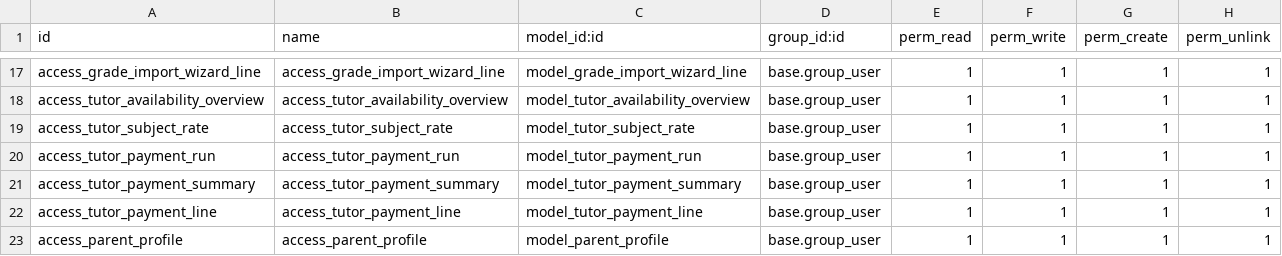
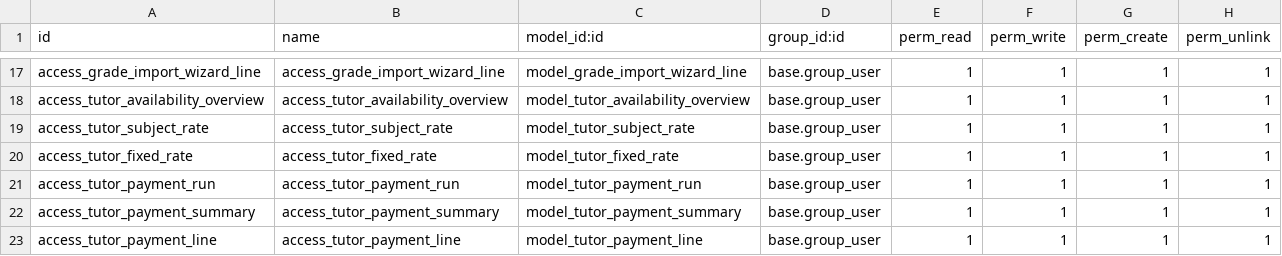
Before and after one commit to catchtommy/odoo-community, a CSV file: addons/tuition_management/security/ir.model.access.csv, drawn as a sheet; only a part is shown, gaps mark what is left out; the shorter side is filled out with more unchanged rows; the diff names each change by its address in the sheet, - before the commit and + after, or states it on an @@ line.

Commit message:
feat: Implement fixed payroll rates for tutors and update related views

```diff
--- a/addons/tuition_management/security/ir.model.access.csv
+++ b/addons/tuition_management/security/ir.model.access.csv
+row 20: access_tutor_fixed_rate | access_tutor_fixed_rate | model_tutor_fixed_rate | base.group_user | 1 | 1 | 1 | 1
```
Also changed, not shown: 6 other files.
